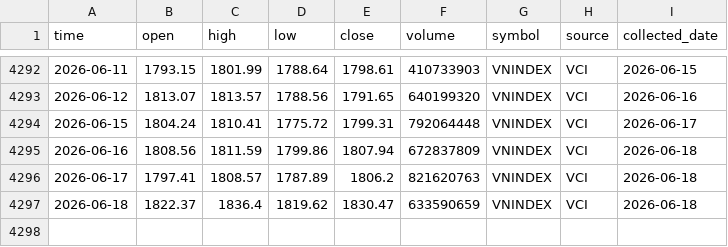
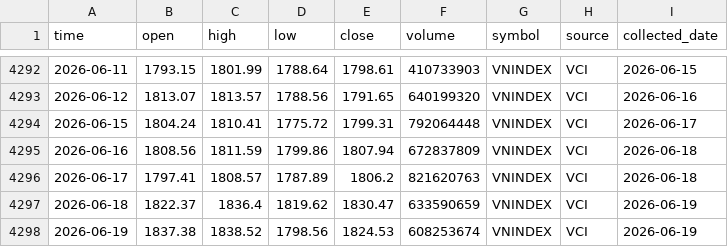
Before and after one commit to dlhdwan/fpt-stock-forecasting, a CSV file: data/raw/vnindex_price.csv, drawn as a sheet; only a part is shown, gaps mark what is left out.

```diff
--- a/data/raw/vnindex_price.csv
+++ b/data/raw/vnindex_price.csv
@@ -4296,2 +4296,3 @@
 2026-06-17,1797.41,1808.57,1787.89,1806.2,821620763,VNINDEX,VCI,2026-06-18
-2026-06-18,1822.37,1836.4,1819.62,1830.47,633590659,VNINDEX,VCI,2026-06-18
+2026-06-18,1822.37,1836.4,1819.62,1830.47,633590659,VNINDEX,VCI,2026-06-19
+2026-06-19,1837.38,1838.52,1798.56,1824.53,608253674,VNINDEX,VCI,2026-06-19
```
Also changed, not shown: data/raw/fpt_stock_price.csv, 1 other file.
